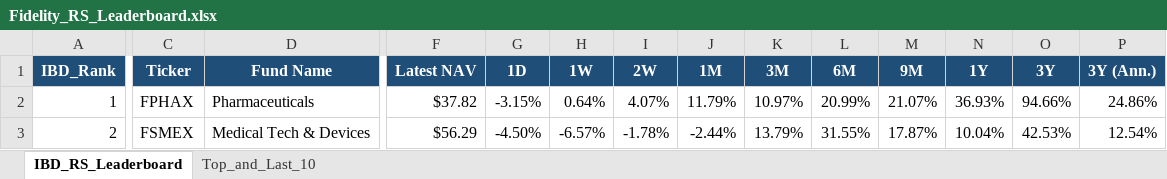
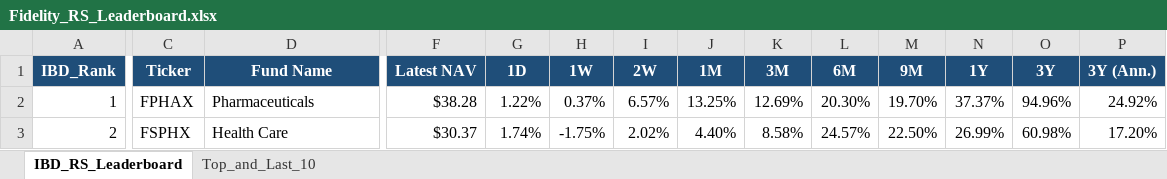
Before and after one commit to Jamesssurfer/Fidelity-Sector-Tracker, an Excel workbook: Fidelity_RS_Leaderboard.xlsx, sheet IBD_RS_Leaderboard, drawn as a sheet; only a part is shown, gaps mark what is left out; values as stored, in another font and other column widths than the file's, no borders; the diff covers the shown part only; the diff names each change by its address in the sheet, - before the commit and + after, or states it on an @@ line.

Commit message:
Auto-update: Fidelity RS Leaderboard (2026-11-06)

```diff
--- a/Fidelity_RS_Leaderboard.xlsx (sheet IBD_RS_Leaderboard)
+++ b/Fidelity_RS_Leaderboard.xlsx (sheet IBD_RS_Leaderboard)
-F2 (Latest NAV): $37.82
+F2 (Latest NAV): $38.28
-G2 (1D): -3.15%
+G2 (1D): 1.22%
-H2 (1W): 0.64%
+H2 (1W): 0.37%
-I2 (2W): 4.07%
+I2 (2W): 6.57%
-J2 (1M): 11.79%
+J2 (1M): 13.25%
-K2 (3M): 10.97%
+K2 (3M): 12.69%
-L2 (6M): 20.99%
+L2 (6M): 20.30%
-M2 (9M): 21.07%
+M2 (9M): 19.70%
-N2 (1Y): 36.93%
+N2 (1Y): 37.37%
-O2 (3Y): 94.66%
+O2 (3Y): 94.96%
-P2 (3Y (Ann.)): 24.86%
+P2 (3Y (Ann.)): 24.92%
-C3 (Ticker): FSMEX
+C3 (Ticker): FSPHX
-D3 (Fund Name): Medical Tech & Devices
+D3 (Fund Name): Health Care
-F3 (Latest NAV): $56.29
+F3 (Latest NAV): $30.37
-G3 (1D): -4.50%
+G3 (1D): 1.74%
-H3 (1W): -6.57%
+H3 (1W): -1.75%
-I3 (2W): -1.78%
+I3 (2W): 2.02%
-J3 (1M): -2.44%
+J3 (1M): 4.40%
-K3 (3M): 13.79%
+K3 (3M): 8.58%
-L3 (6M): 31.55%
+L3 (6M): 24.57%
-M3 (9M): 17.87%
+M3 (9M): 22.50%
-N3 (1Y): 10.04%
+N3 (1Y): 26.99%
-O3 (3Y): 42.53%
+O3 (3Y): 60.98%
-P3 (3Y (Ann.)): 12.54%
+P3 (3Y (Ann.)): 17.20%
```
Also changed, not shown: 394 edited cells elsewhere in this sheet, sheet Top_and_Last_10.
